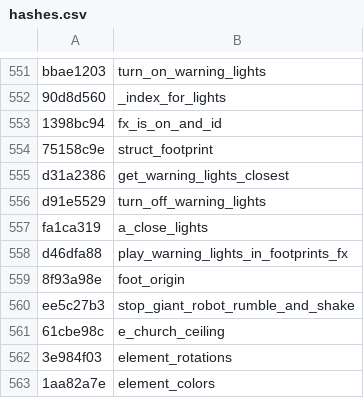
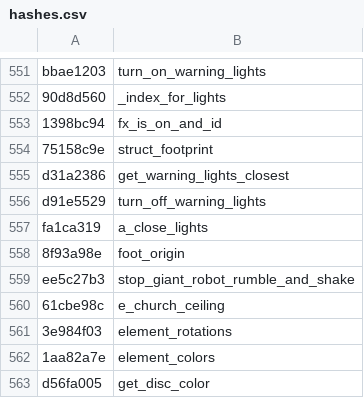
Before and after one commit to Jake-NotTheMuss/t7-hashes, a CSV file: hashes.csv, drawn as a sheet; only a part is shown, gaps mark what is left out; the shorter side is filled out with more unchanged rows; the diff names each change by its address in the sheet, - before the commit and + after, or states it on an @@ line.

Commit message:
Cleanup dupes

```diff
--- a/hashes.csv
+++ b/hashes.csv
-row 558: d46dfa88 | play_warning_lights_in_footprints_fx
```
